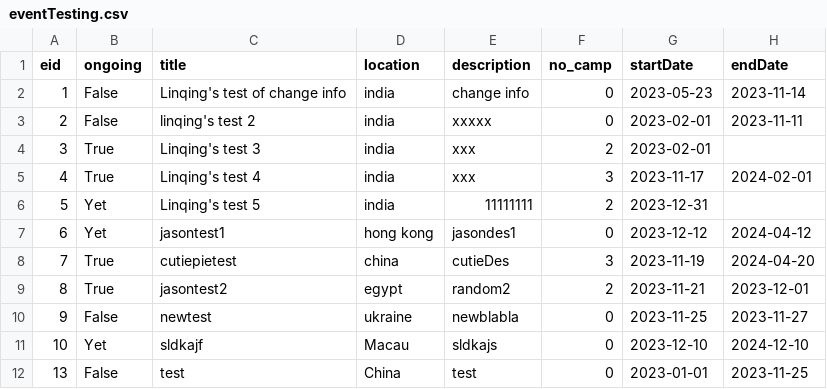
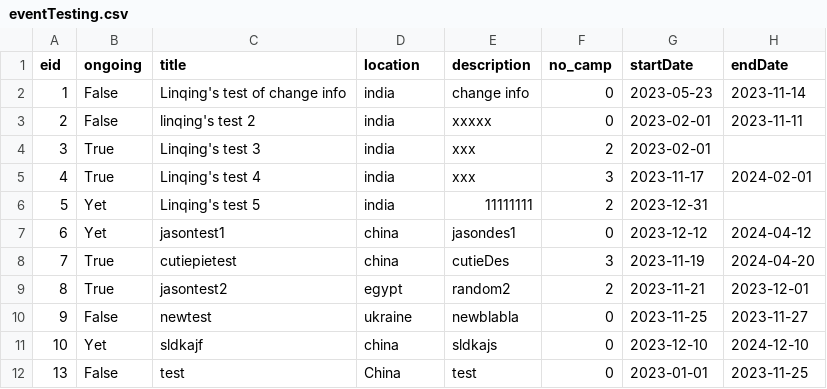
Before and after one commit to bennylao/ucl-humanitarian-management-system-CLI, a CSV file: humanitarian_management_system/data/eventTesting.csv, drawn as a sheet.

```diff
--- a/humanitarian_management_system/data/eventTesting.csv
+++ b/humanitarian_management_system/data/eventTesting.csv
@@ -6,3 +6,3 @@ eid,ongoing,title,location,description,no_camp,startDate,endDate
 5,Yet,Linqing's test 5,india,11111111,2,2023-12-31,
-6,Yet,jasontest1,hong kong,jasondes1,0,2023-12-12,2024-04-12
+6,Yet,jasontest1,china,jasondes1,0,2023-12-12,2024-04-12
 7,True,cutiepietest,china,cutieDes,3,2023-11-19,2024-04-20
@@ -10,3 +10,3 @@ eid,ongoing,title,location,description,no_camp,startDate,endDate
 9,False,newtest,ukraine,newblabla,0,2023-11-25,2023-11-27
-10,Yet,sldkajf,Macau,sldkajs,0,2023-12-10,2024-12-10
+10,Yet,sldkajf,china,sldkajs,0,2023-12-10,2024-12-10
 13,False,test,China,test,0,2023-01-01,2023-11-25
```
Also changed, not shown: humanitarian_management_system/data/country.csv.
